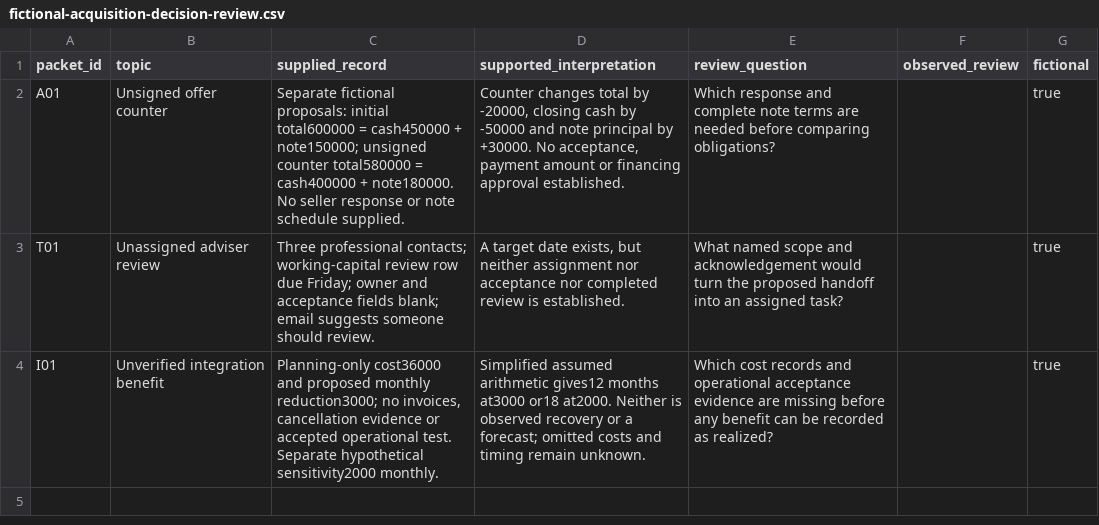
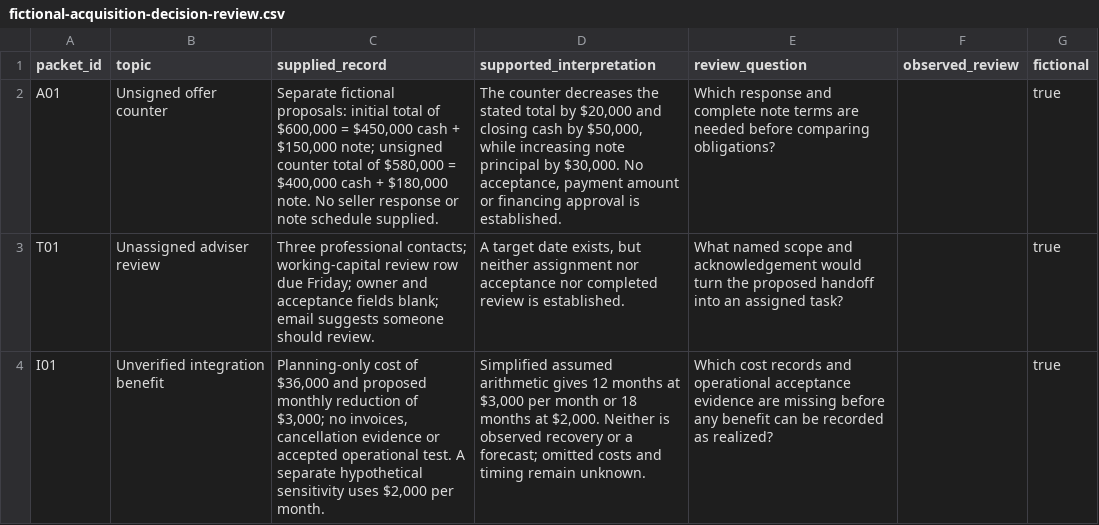
Before and after one commit to drconnorrobertson/connor-robertson-books, a CSV file: workflow-assets/fictional-acquisition-decision-review.csv, drawn as a sheet.

Commit message:
Format fictional acquisition packet amounts for readable review

```diff
--- a/workflow-assets/fictional-acquisition-decision-review.csv
+++ b/workflow-assets/fictional-acquisition-decision-review.csv
@@ -1,4 +1,4 @@
 packet_id,topic,supplied_record,supported_interpretation,review_question,observed_review,fictional
-A01,Unsigned offer counter,Separate fictional proposals: initial total600000 = cash450000 + note150000; unsigned counter total580000 = cash400000 + note180000. No seller response or note schedule supplied.,"Counter changes total by -20000, closing cash by -50000 and note principal by +30000. No acceptance, payment amount or financing approval established.",Which response and complete note terms are needed before comparing obligations?,,true
+A01,Unsigned offer counter,"Separate fictional proposals: initial total of $600,000 = $450,000 cash + $150,000 note; unsigned counter total of $580,000 = $400,000 cash + $180,000 note. No seller response or note schedule supplied.","The counter decreases the stated total by $20,000 and closing cash by $50,000, while increasing note principal by $30,000. No acceptance, payment amount or financing approval is established.",Which response and complete note terms are needed before comparing obligations?,,true
 T01,Unassigned adviser review,Three professional contacts; working-capital review row due Friday; owner and acceptance fields blank; email suggests someone should review.,"A target date exists, but neither assignment nor acceptance nor completed review is established.",What named scope and acknowledgement would turn the proposed handoff into an assigned task?,,true
-I01,Unverified integration benefit,"Planning-only cost36000 and proposed monthly reduction3000; no invoices, cancellation evidence or accepted operational test. Separate hypothetical sensitivity2000 monthly.",Simplified assumed arithmetic gives12 months at3000 or18 at2000. Neither is observed recovery or a forecast; omitted costs and timing remain unknown.,Which cost records and operational acceptance evidence are missing before any benefit can be recorded as realized?,,true
+I01,Unverified integration benefit,"Planning-only cost of $36,000 and proposed monthly reduction of $3,000; no invoices, cancellation evidence or accepted operational test. A separate hypothetical sensitivity uses $2,000 per month.","Simplified assumed arithmetic gives 12 months at $3,000 per month or 18 months at $2,000. Neither is observed recovery or a forecast; omitted costs and timing remain unknown.",Which cost records and operational acceptance evidence are missing before any benefit can be recorded as realized?,,true
```
Also changed, not shown: 2 other files.
